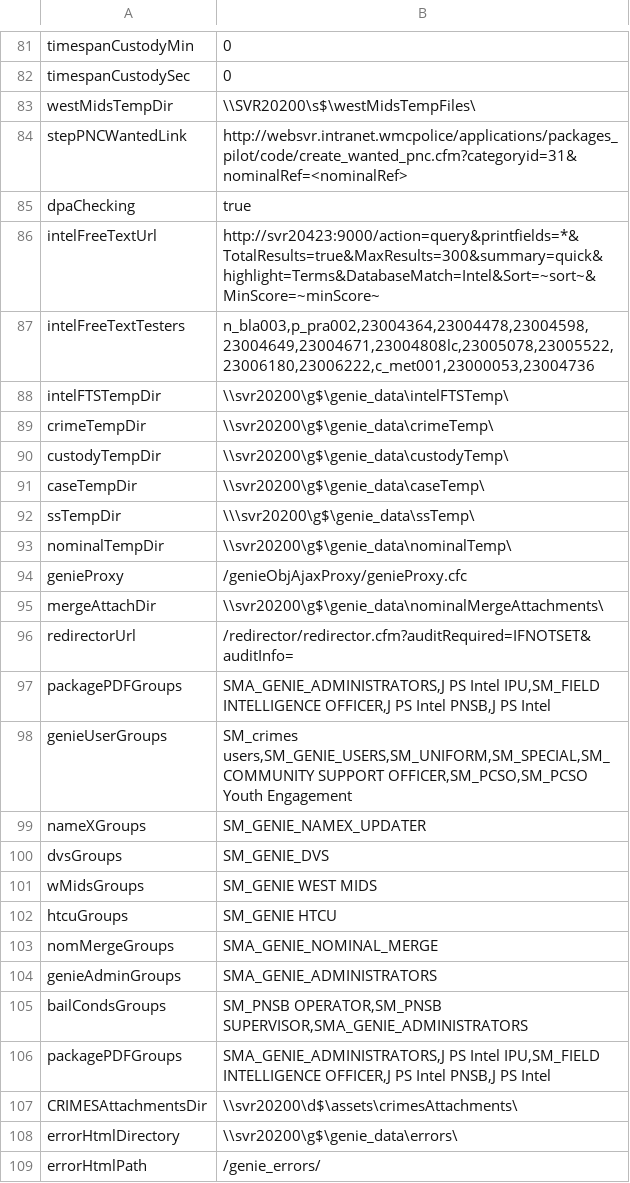
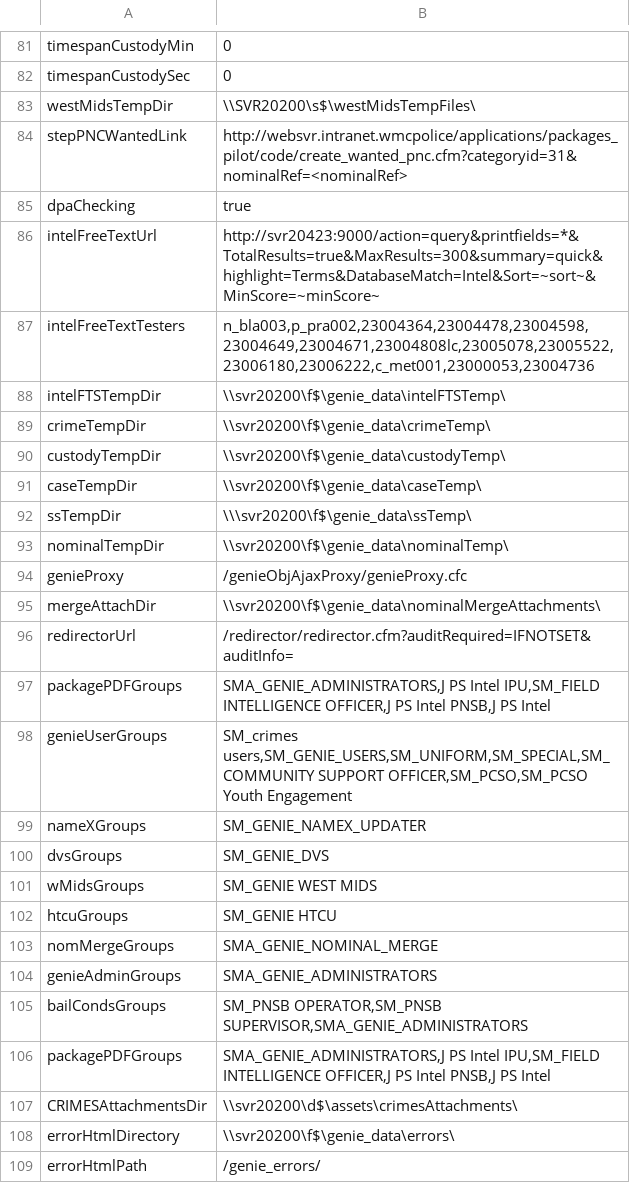
Before and after one commit to theGenieMan/genieAssets, a CSV file: lookups/environment/live_uat.csv, drawn as a sheet; only a part is shown, gaps mark what is left out.

```diff
--- a/lookups/environment/live_uat.csv
+++ b/lookups/environment/live_uat.csv
@@ -87,10 +87,10 @@ intelFreeTextUrl|http://svr20423:9000/action=query&printfields=*&TotalResults=tr
 intelFreeTextTesters|n_bla003,p_pra002,23004364,23004478,23004598,23004649,23004671,23004808lc,23005078,23005522,23006180,23006222,c_met001,23000053,23004736
-intelFTSTempDir|\\svr20200\g$\genie_data\intelFTSTemp\
-crimeTempDir|\\svr20200\g$\genie_data\crimeTemp\
-custodyTempDir|\\svr20200\g$\genie_data\custodyTemp\
-caseTempDir|\\svr20200\g$\genie_data\caseTemp\
-ssTempDir|\\\svr20200\g$\genie_data\ssTemp\
-nominalTempDir|\\svr20200\g$\genie_data\nominalTemp\
+intelFTSTempDir|\\svr20200\f$\genie_data\intelFTSTemp\
+crimeTempDir|\\svr20200\f$\genie_data\crimeTemp\
+custodyTempDir|\\svr20200\f$\genie_data\custodyTemp\
+caseTempDir|\\svr20200\f$\genie_data\caseTemp\
+ssTempDir|\\\svr20200\f$\genie_data\ssTemp\
+nominalTempDir|\\svr20200\f$\genie_data\nominalTemp\
 genieProxy|/genieObjAjaxProxy/genieProxy.cfc
-mergeAttachDir|\\svr20200\g$\genie_data\nominalMergeAttachments\
+mergeAttachDir|\\svr20200\f$\genie_data\nominalMergeAttachments\
 redirectorUrl|/redirector/redirector.cfm?auditRequired=IFNOTSET&auditInfo=
@@ -107,3 +107,3 @@ packagePDFGroups|SMA_GENIE_ADMINISTRATORS,J PS Intel IPU,SM_FIELD INTELLIGENCE O
 CRIMESAttachmentsDir|\\svr20200\d$\assets\crimesAttachments\
-errorHtmlDirectory|\\svr20200\g$\genie_data\errors\
+errorHtmlDirectory|\\svr20200\f$\genie_data\errors\
 errorHtmlPath|/genie_errors/
```
Also changed, not shown: 1 other file.
